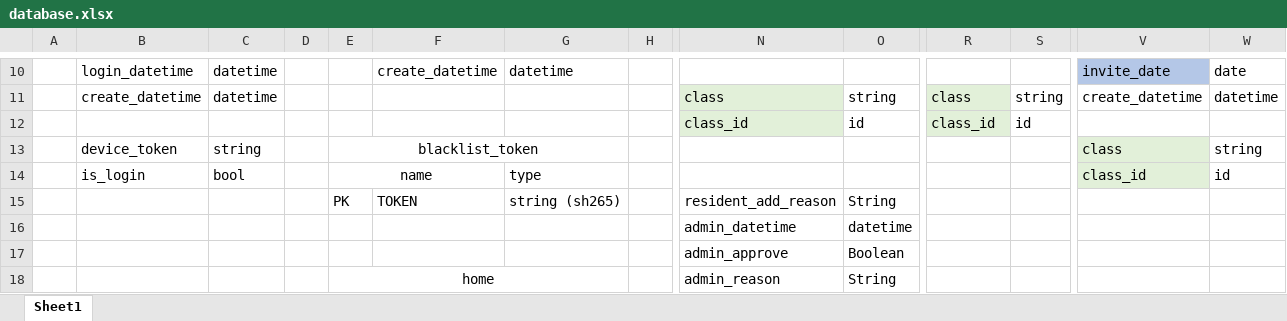
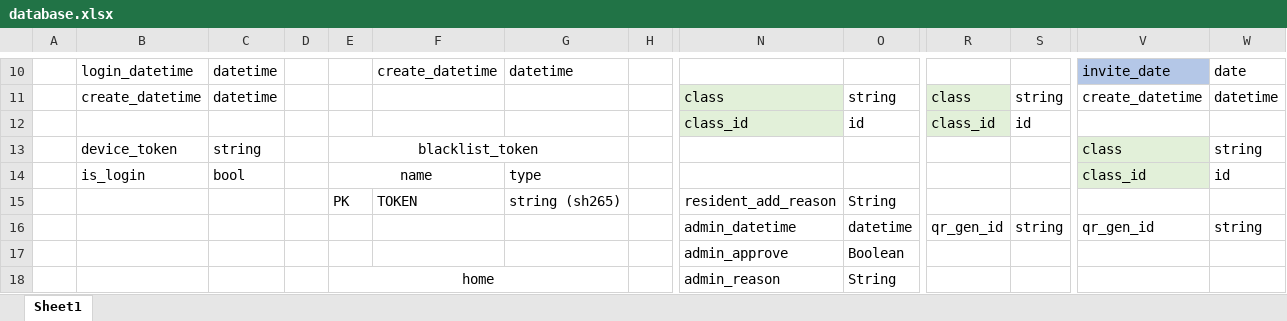
Before and after one commit to Natthapol-PEET/sammakorn_project_lifestyle, an Excel workbook: database.xlsx, sheet Sheet1, drawn as a sheet; only a part is shown, gaps mark what is left out; values as stored, in another font and other column widths than the file's, no borders; removed rows and columns are numbered as before the commit, all else as after; rows hold the shown columns only; the diff names each change by its address in the sheet, - before the commit and + after, or states it on an @@ line.

```diff
--- a/database.xlsx (sheet Sheet1)
+++ b/database.xlsx (sheet Sheet1)
-row 16:  |  |  |  |  |  |  |  | admin_datetime | datetime
+row 16:  |  |  |  |  |  |  |  | admin_datetime | datetime | qr_gen_id | string | qr_gen_id | string
```
Also changed, not shown: 8 other files.
